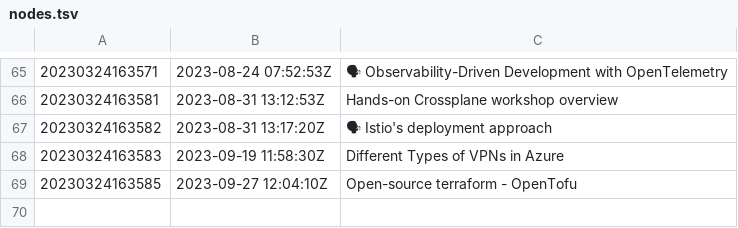
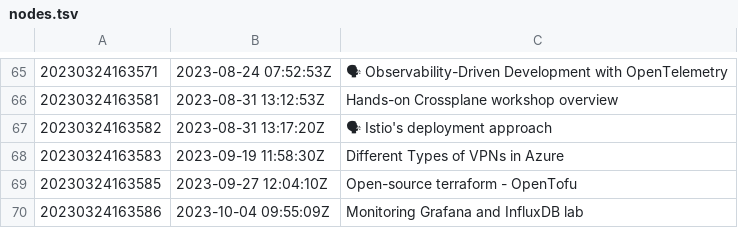
Before and after one commit to AugustasV/zet, a TSV file: dex/nodes.tsv, drawn as a sheet; only a part is shown, gaps mark what is left out.

Commit message:
Monitoring Grafana and InfluxDB lab

```diff
--- a/dex/nodes.tsv
+++ b/dex/nodes.tsv
@@ -69 +69,2 @@
 20230324163585	2023-09-27 12:04:10Z	Open-source terraform - OpenTofu
+20230324163586	2023-10-04 09:55:09Z	Monitoring Grafana and InfluxDB lab
```
Also changed, not shown: 3 other files.
